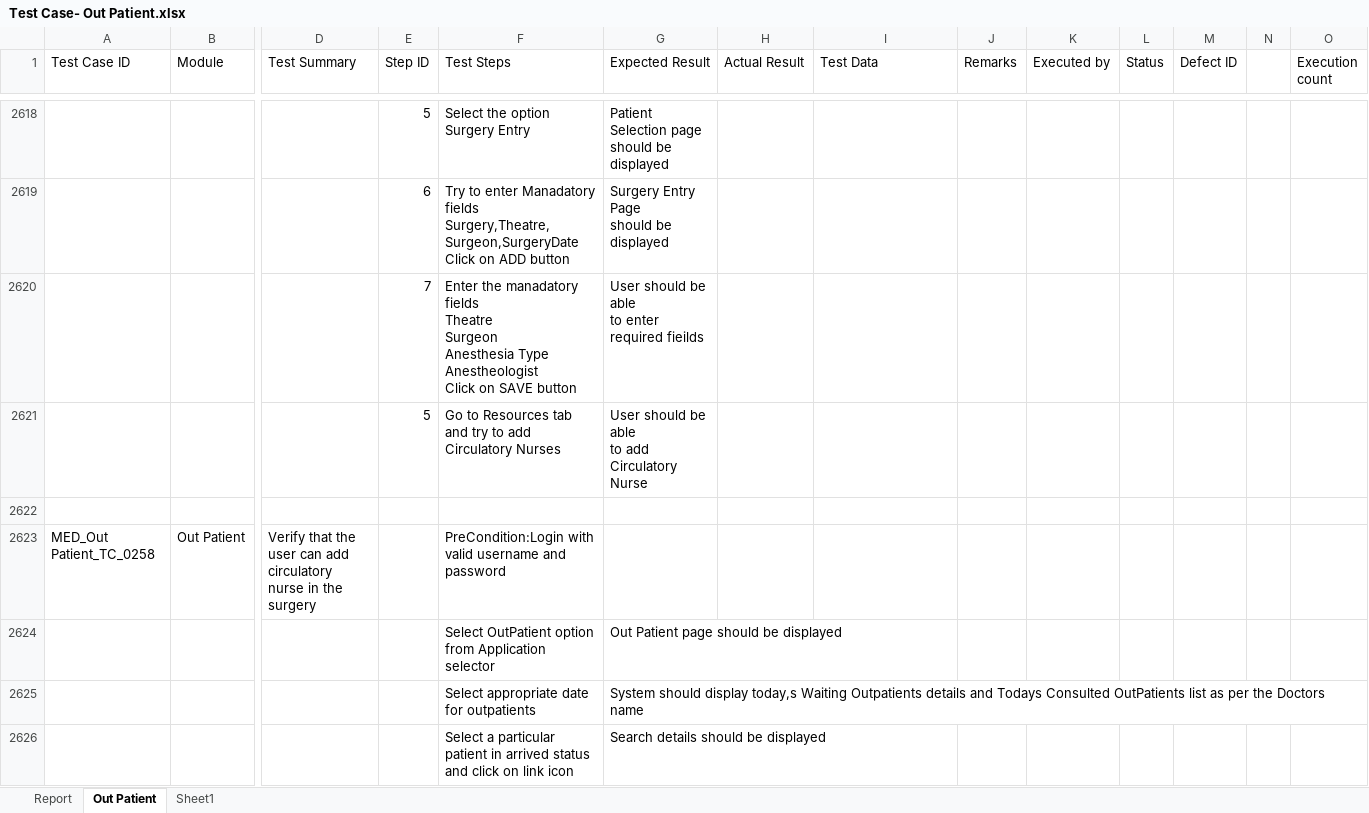
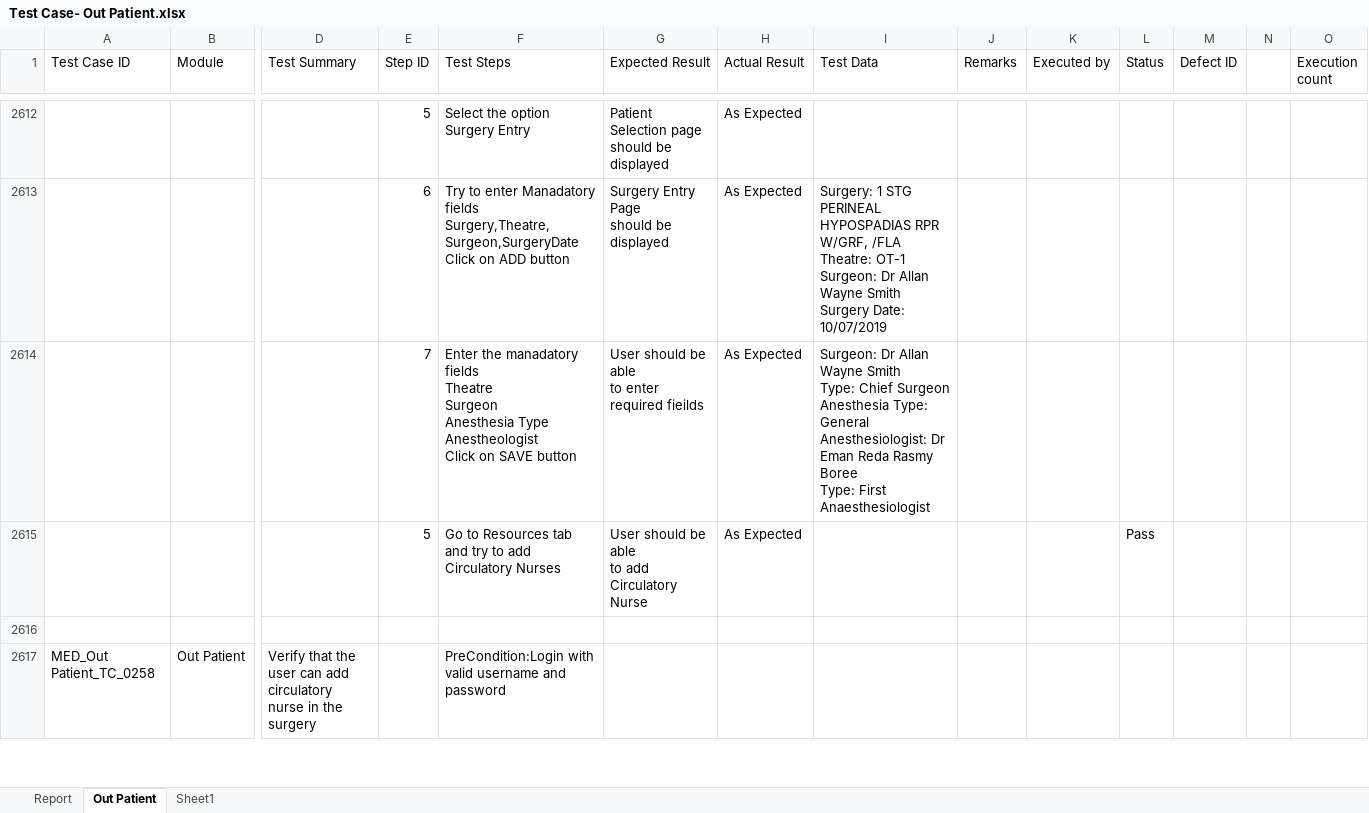
Before and after one commit to RijoJohnPatric/Mediware-Repository, an Excel workbook: Test Execution/Poornima/Test Case- Out Patient.xlsx, sheet Out Patient, drawn as a sheet; only a part is shown, gaps mark what is left out; values as stored, in another font and other column widths than the file's, no cell formats; removed rows and columns are numbered as before the commit, all else as after; rows hold the shown columns only; ↵ is a line break in a cell; the diff covers the shown part only; the diff names each change by its address in the sheet, - before the commit and + after, or states it on an @@ line.

```diff
--- a/Test Execution/Poornima/Test Case- Out Patient.xlsx (sheet Out Patient)
+++ b/Test Execution/Poornima/Test Case- Out Patient.xlsx (sheet Out Patient)
-H2612:H2615 (Actual Result): (empty)
+H2612:H2615 (Actual Result): As Expected
-I2613 (Test Data): (empty)
+I2613 (Test Data): Surgery: 1 STG PERINEAL HYPOSPADIAS RPR W/GRF, /FLA ↵ Theatre: OT-1 ↵ Surgeon: Dr Allan Wayne Smith ↵ Surgery Date: 10/07/2019
-I2614 (Test Data): (empty)
+I2614 (Test Data): Surgeon: Dr Allan Wayne Smith ↵ Type: Chief Surgeon ↵ Anesthesia Type: General ↵ Anesthesiologist: Dr Eman Reda Rasmy Boree ↵ Type: First Anaesthesiologist
-L2615 (Status): (empty)
+L2615 (Status): Pass
-row 2624:  |  |  |  | Select OutPatient option from Application selector | Out Patient page should be displayed
-row 2625:  |  |  |  | Select appropriate date for outpatients | System should display today,s Waiting Outpatients details and Todays Consulted OutPatients list as per the Doctors name
-row 2626:  |  |  |  | Select a particular patient in arrived status and click on link icon | Search details should be displayed
```
Also changed, not shown: 190 added rows, 207 removed rows, 4 moved rows, 327 edited cells and merged cells elsewhere in this sheet, sheet Sheet1, sheet Report, cell formats, 1 other file.
